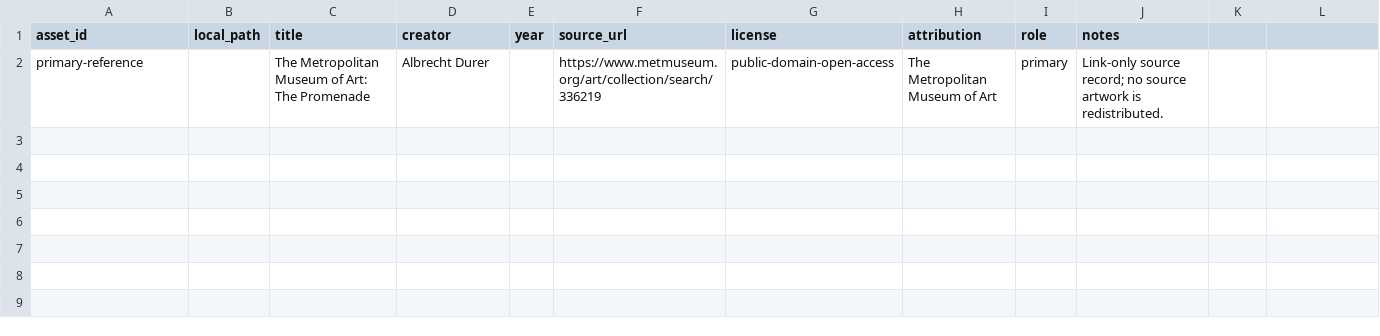
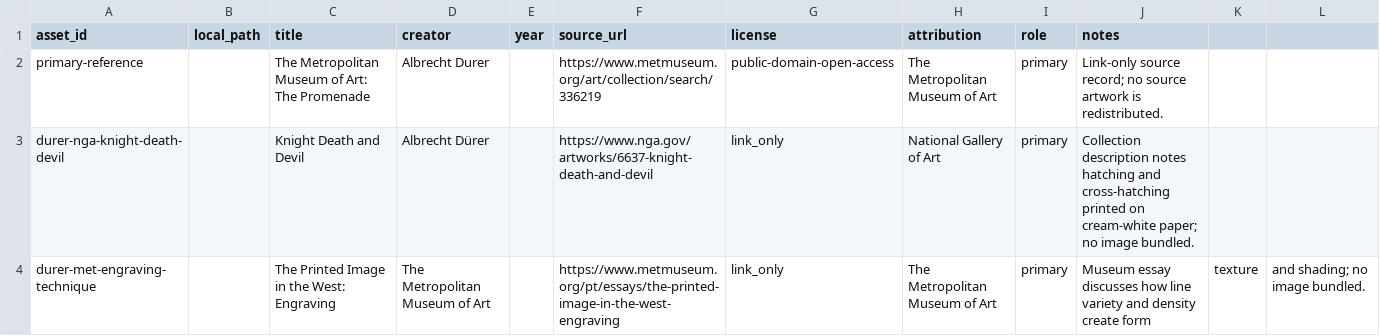
Before and after one commit to ZhouYinLong-lab/OhMyStyle, a CSV file: style-packages/artists/albrecht-durer/references/manifest.csv, drawn as a sheet.

Commit message:
feat: register Dürer art direction

```diff
--- a/style-packages/artists/albrecht-durer/references/manifest.csv
+++ b/style-packages/artists/albrecht-durer/references/manifest.csv
@@ -2 +2,3 @@ asset_id,local_path,title,creator,year,source_url,license,attribution,role,notes
 primary-reference,,The Metropolitan Museum of Art: The Promenade,Albrecht Durer,,https://www.metmuseum.org/art/collection/search/336219,public-domain-open-access,The Metropolitan Museum of Art,primary,Link-only source record; no source artwork is redistributed.
+durer-nga-knight-death-devil,,Knight Death and Devil,Albrecht Dürer,,https://www.nga.gov/artworks/6637-knight-death-and-devil,link_only,National Gallery of Art,primary,Collection description notes hatching and cross-hatching printed on cream-white paper; no image bundled.
+durer-met-engraving-technique,,The Printed Image in the West: Engraving,The Metropolitan Museum of Art,,https://www.metmuseum.org/pt/essays/the-printed-image-in-the-west-engraving,link_only,The Metropolitan Museum of Art,primary,Museum essay discusses how line variety and density create form, texture, and shading; no image bundled.
```
Also changed, not shown: 14 other files.
